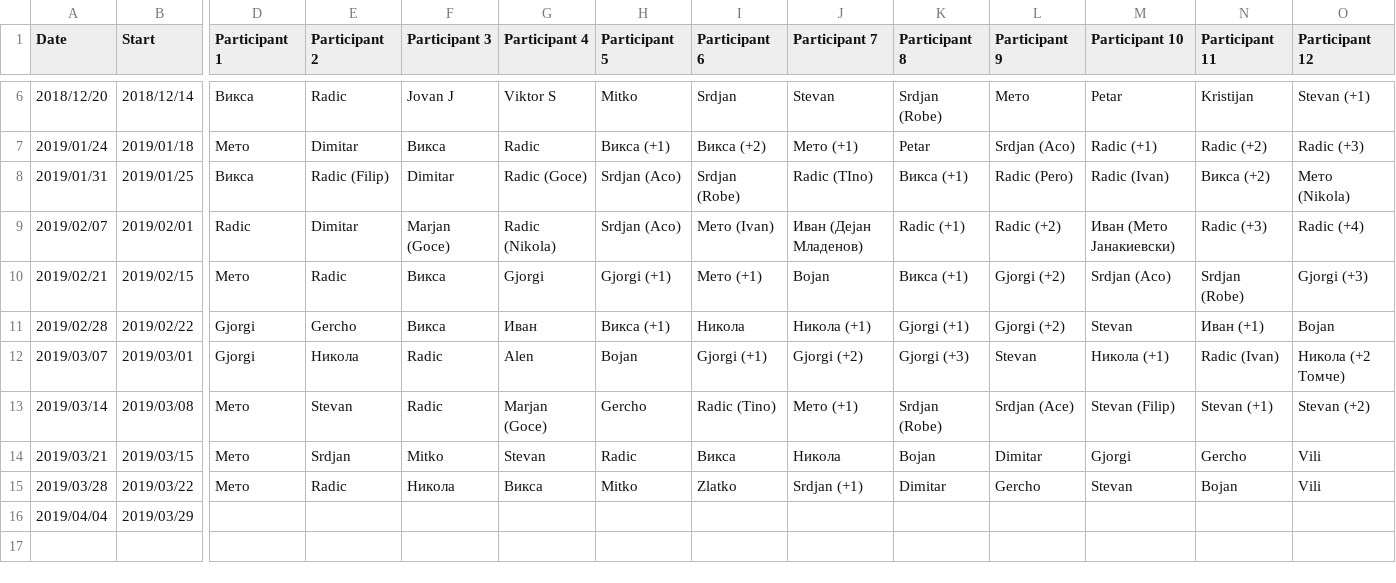
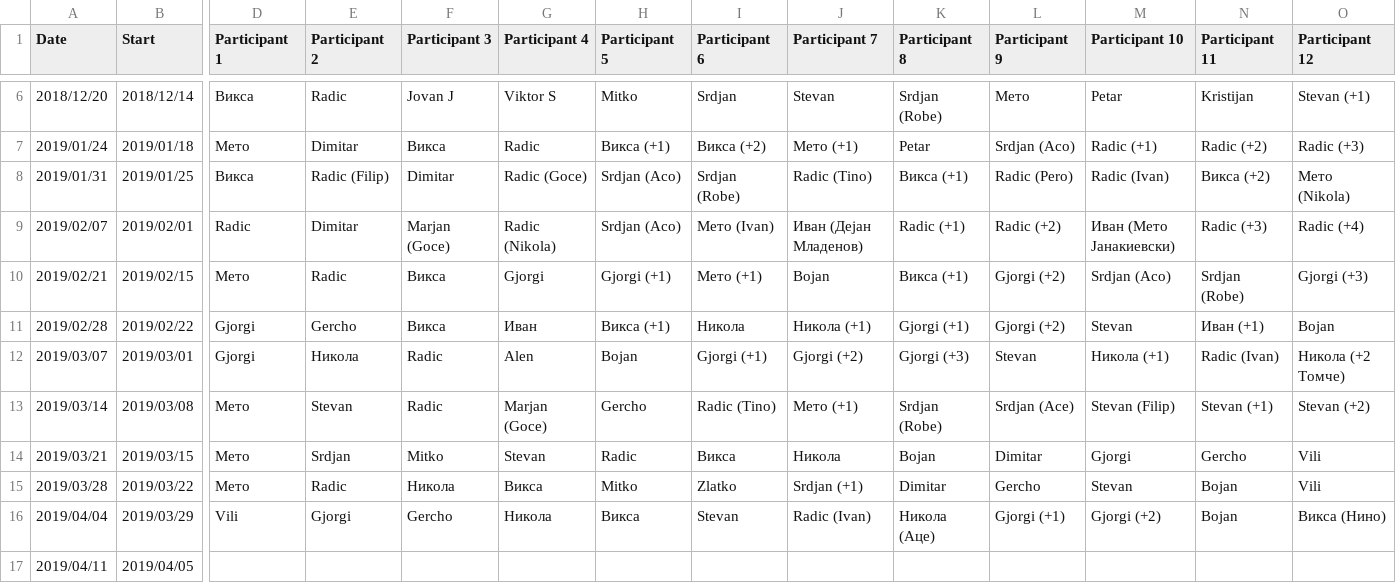
Before and after one commit to MTrajK/FootballPoll, a CSV file: src/dynamodb/fill_tables/doodle_results.csv, drawn as a sheet; only a part is shown, gaps mark what is left out; rows hold the shown columns only; the diff names each change by its address in the sheet, - before the commit and + after, or states it on an @@ line.

Commit message:
Update the doodle results

```diff
--- a/src/dynamodb/fill_tables/doodle_results.csv
+++ b/src/dynamodb/fill_tables/doodle_results.csv
-J8 (Participant 7): Radic (TIno)
+J8 (Participant 7): Radic (Tino)
-D16 (Participant 1): (empty)
+D16 (Participant 1): Vili
-E16 (Participant 2): (empty)
+E16 (Participant 2): Gjorgi
-F16 (Participant 3): (empty)
+F16 (Participant 3): Gercho
-G16 (Participant 4): (empty)
+G16 (Participant 4): Никола
-H16 (Participant 5): (empty)
+H16 (Participant 5): Викса
-I16 (Participant 6): (empty)
+I16 (Participant 6): Stevan
-J16 (Participant 7): (empty)
+J16 (Participant 7): Radic (Ivan)
-K16 (Participant 8): (empty)
+K16 (Participant 8): Никола (Аце)
-L16 (Participant 9): (empty)
+L16 (Participant 9): Gjorgi (+1)
-M16 (Participant 10): (empty)
+M16 (Participant 10): Gjorgi (+2)
-N16 (Participant 11): (empty)
+N16 (Participant 11): Bojan
-O16 (Participant 12): (empty)
+O16 (Participant 12): Викса (Нино)
+row 17: 2019/04/11 | 2019/04/05
```
